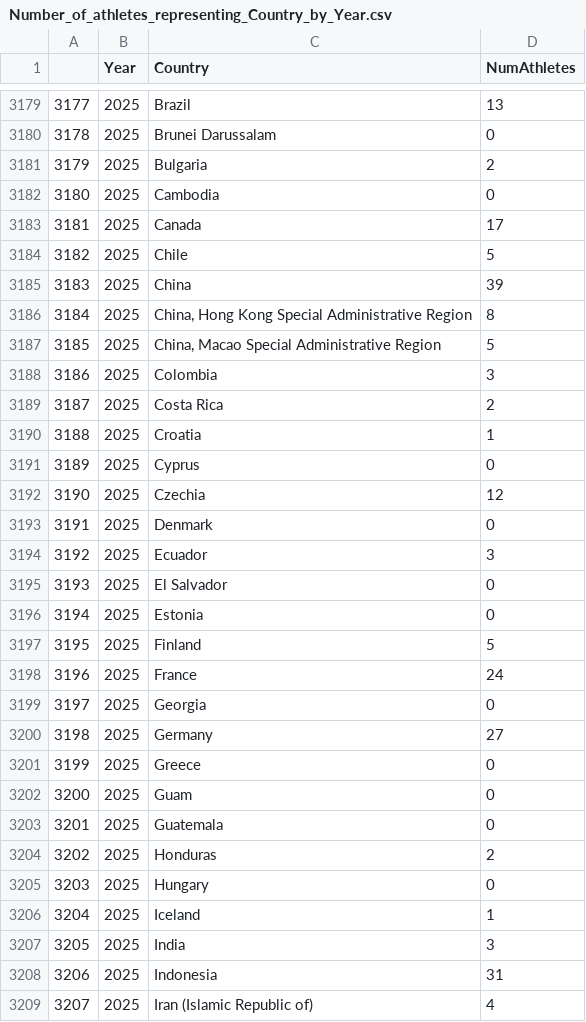
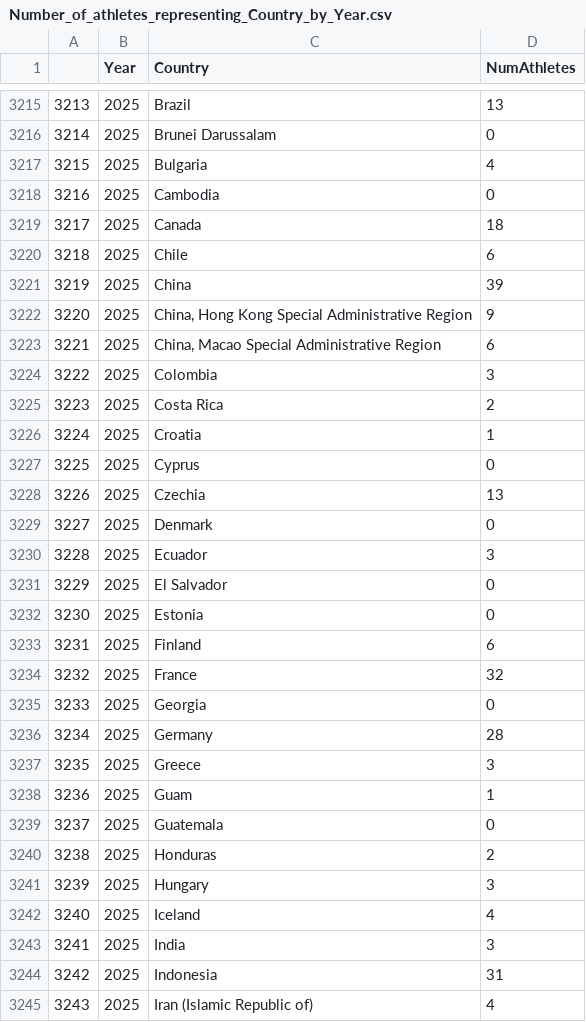
Before and after one commit to paulhighams/ifsc-analysis, a CSV file: WorldCups/report_files/Number_of_athletes_representing_Country_by_Year.csv, drawn as a sheet; only a part is shown, gaps mark what is left out; addresses are those after the commit; the diff covers the shown part only; the diff names each change by its address in the sheet, - before the commit and + after, or states it on an @@ line.

```diff
--- a/WorldCups/report_files/Number_of_athletes_representing_Country_by_Year.csv
+++ b/WorldCups/report_files/Number_of_athletes_representing_Country_by_Year.csv
@@ column A renumbered from row 86 down @@
-D3217 (NumAthletes): 2
+D3217 (NumAthletes): 4
-D3219 (NumAthletes): 17
+D3219 (NumAthletes): 18
-D3220 (NumAthletes): 5
+D3220 (NumAthletes): 6
-D3222 (NumAthletes): 8
+D3222 (NumAthletes): 9
-D3223 (NumAthletes): 5
+D3223 (NumAthletes): 6
-D3228 (NumAthletes): 12
+D3228 (NumAthletes): 13
-D3233 (NumAthletes): 5
+D3233 (NumAthletes): 6
-D3234 (NumAthletes): 24
+D3234 (NumAthletes): 32
-D3236 (NumAthletes): 27
+D3236 (NumAthletes): 28
-D3237 (NumAthletes): 0
+D3237 (NumAthletes): 3
-D3238 (NumAthletes): 0
+D3238 (NumAthletes): 1
-D3241 (NumAthletes): 0
+D3241 (NumAthletes): 3
-D3242 (NumAthletes): 1
+D3242 (NumAthletes): 4
```
Also changed, not shown: 37 added rows and 19 edited cells elsewhere in this file, WorldCups/report_files/Number_of_Boulder_World_Cups_attended_male_Top_20.csv, WorldCups/report_files/Number_of_Lead_World_Cups_attended_by_Country_male_Top_3.csv, 40 other files.
